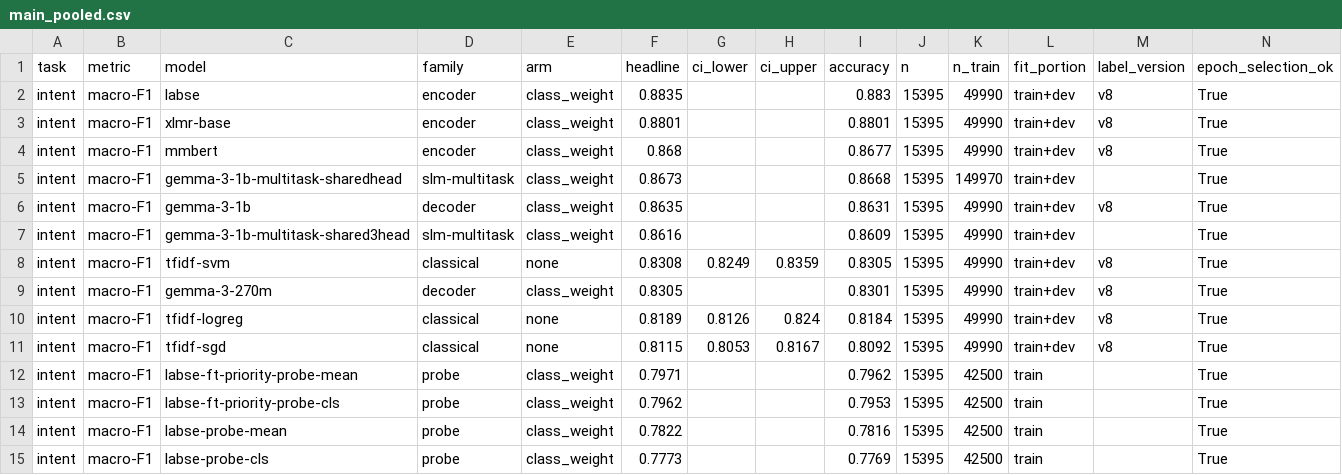
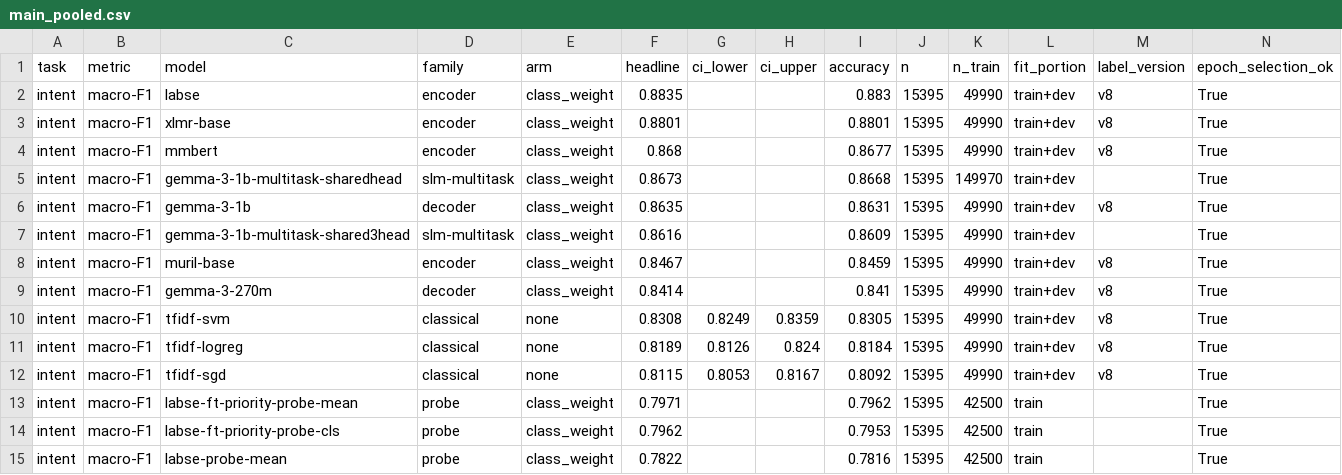
Before and after one commit to Nivin-Sithija/Swift, a CSV file: paper/results/tables/main_pooled.csv, drawn as a sheet; only a part is shown; the shorter side is filled out with more unchanged rows.

Commit message:
results: muril-base intent, gemma-3-270m intent at matched batch
Two findings.

A third of the reported decoder scaling gain was batch size. gemma-3-1b's intent
record is at batch 8 because batch 32 OOM'd on a T4, while gemma-3-270m's was at
batch 32, so the pair differed in parameter count AND batch. Re-running the 270M
at batch 8 leaves parameter count as the only difference: the gap falls from
+0.0330 to +0.0221, meaning the batch change alone was worth +0.0109. The
corrected effect of a 3.7x parameter increase on intent macro-F1 is +0.022.

MuRIL's failure is pretraining coverage, now confirmed on all three tasks. With
intent complete its Sinhala is at or below tfidf-cnb, the weakest model in the
study, on every task -- intent 0.7224, sentiment 0.5577, priority 0.8072 -- while
MuRIL ranks mid-table overall. The positive half of the mechanism also shows: on
intent it has the BEST Tanglish of any model at 0.7824, 0.076 clear of the next.
MuRIL pretrains on its 17 Indian languages in native script and transliteration,
so romanized Tamil is inside its distribution and Sinhala is outside it in both
scripts. One coverage fact predicts both the best and the worst result.

That sharpens section 5: 'script not language' is the observation, pretraining
coverage is the mechanism, and MuRIL is the clean case because its coverage list
is public and asymmetric across exactly the languages this corpus contains.

```diff
--- a/paper/results/tables/main_pooled.csv
+++ b/paper/results/tables/main_pooled.csv
@@ -7,4 +7,5 @@ intent,macro-F1,gemma-3-1b,decoder,class_weight,0.8635,,,0.8631,15395,49990,trai
 intent,macro-F1,gemma-3-1b-multitask-shared3head,slm-multitask,class_weight,0.8616,,,0.8609,15395,49990,train+dev,,True
+intent,macro-F1,muril-base,encoder,class_weight,0.8467,,,0.8459,15395,49990,train+dev,v8,True
+intent,macro-F1,gemma-3-270m,decoder,class_weight,0.8414,,,0.841,15395,49990,train+dev,v8,True
 intent,macro-F1,tfidf-svm,classical,none,0.8308,0.8249,0.8359,0.8305,15395,49990,train+dev,v8,True
-intent,macro-F1,gemma-3-270m,decoder,class_weight,0.8305,,,0.8301,15395,49990,train+dev,v8,True
 intent,macro-F1,tfidf-logreg,classical,none,0.8189,0.8126,0.824,0.8184,15395,49990,train+dev,v8,True
```
Also changed, not shown: paper/results/tables/coverage.csv, paper/results/tables/per_language.csv, 18 other files.
